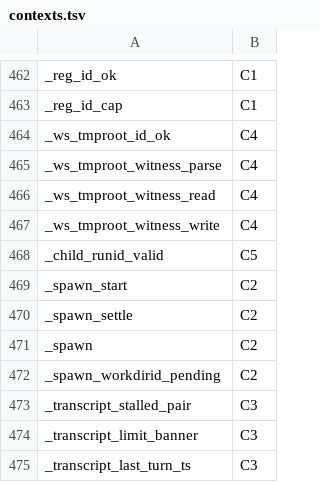
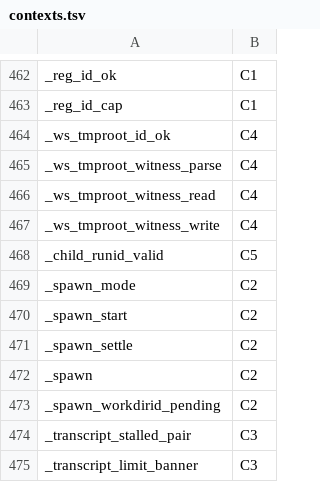
Before and after one commit to Synapsium-Labs/ccrc-pwa, a TSV file: ccd/contexts.tsv, drawn as a sheet; only a part is shown, gaps mark what is left out; the shorter side is filled out with more unchanged rows; the diff names each change by its address in the sheet, - before the commit and + after, or states it on an @@ line.

```diff
--- a/ccd/contexts.tsv
+++ b/ccd/contexts.tsv
+row 469: _spawn_mode | C2
```
Also changed, not shown: ccd/contexts-edges.tsv, 2 other files.
